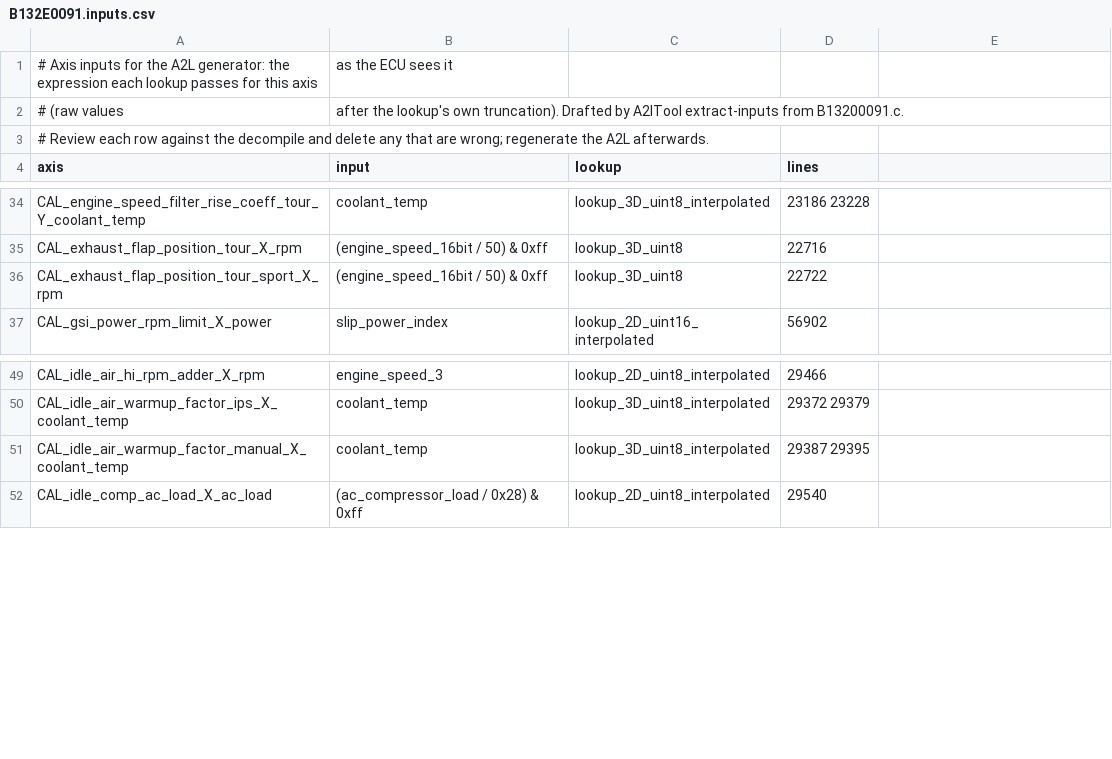
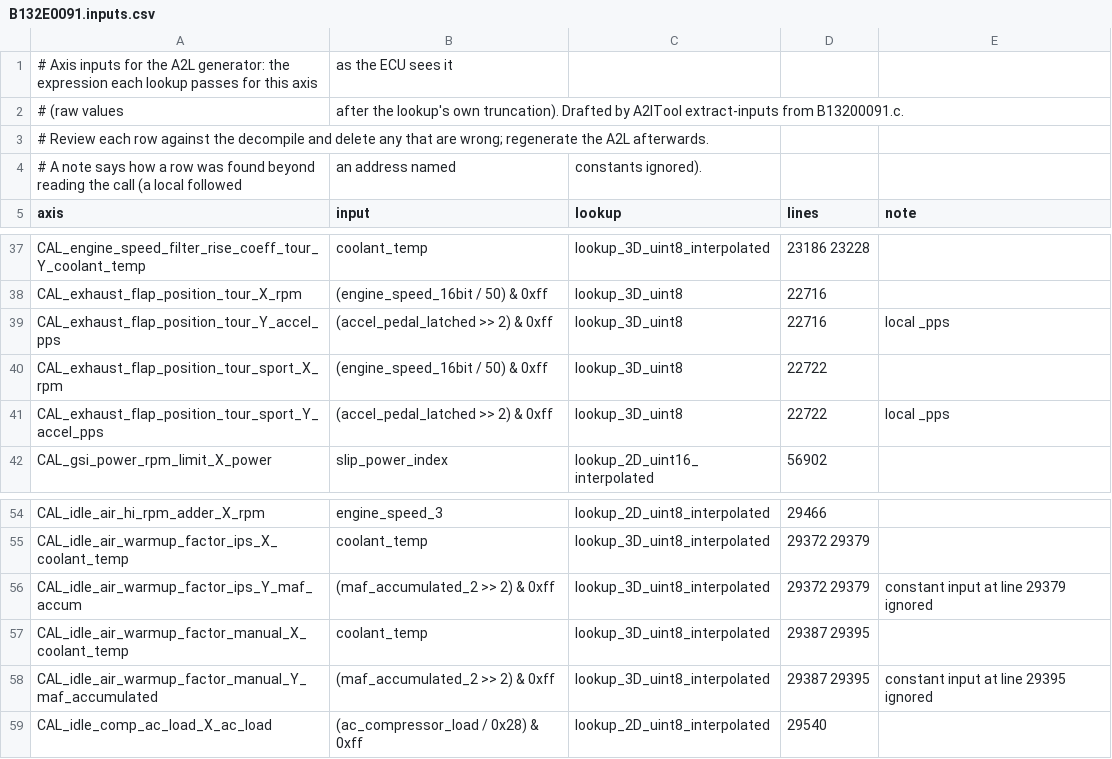
Before and after one commit to donour/LotusECMLogger, a CSV file: LotusECMLogger/config/a2l/B132E0091.inputs.csv, drawn as a sheet; only a part is shown, gaps mark what is left out; the diff covers the shown part only.

Commit message:
B132E0091: inputs and A2L regenerated from the updated catalog
Inputs re-extracted from the t6-patch B13200091 decompile with --aliases (the catalog
before 3c098dd, which the decompile's names match): all 213 earlier rows carry over,
25 more bind through locals, getters and ignored constant sites (238 of 289 axes;
176 of 213 tables get a cursor). The A2L checks against the stock B132E0091.CRP with
every axis non-decreasing.

```diff
--- a/LotusECMLogger/config/a2l/B132E0091.inputs.csv
+++ b/LotusECMLogger/config/a2l/B132E0091.inputs.csv
@@ -3,2 +3,3 @@
 # Review each row against the decompile and delete any that are wrong; regenerate the A2L afterwards.
-axis,input,lookup,lines
+# A note says how a row was found beyond reading the call (a local followed, an address named, constants ignored).
+axis,input,lookup,lines,note
@@ -35,0 +39 @@ CAL_exhaust_flap_position_tour_X_rpm,(engine_speed_16bit / 50) & 0xff,lookup_3D_
+CAL_exhaust_flap_position_tour_Y_accel_pps,(accel_pedal_latched >> 2) & 0xff,lookup_3D_uint8,22716,local _pps
@@ -36,0 +41 @@ CAL_exhaust_flap_position_tour_sport_X_rpm,(engine_speed_16bit / 50) & 0xff,look
+CAL_exhaust_flap_position_tour_sport_Y_accel_pps,(accel_pedal_latched >> 2) & 0xff,lookup_3D_uint8,22722,local _pps
@@ -50,0 +56 @@ CAL_idle_air_warmup_factor_ips_X_coolant_temp,coolant_temp,lookup_3D_uint8_inter
+CAL_idle_air_warmup_factor_ips_Y_maf_accum,(maf_accumulated_2 >> 2) & 0xff,lookup_3D_uint8_interpolated,29372 29379,constant input at line 29379 ignored
@@ -51,0 +58 @@ CAL_idle_air_warmup_factor_manual_X_coolant_temp,coolant_temp,lookup_3D_uint8_in
+CAL_idle_air_warmup_factor_manual_Y_maf_accumulated,(maf_accumulated_2 >> 2) & 0xff,lookup_3D_uint8_interpolated,29387 29395,constant input at line 29395 ignored
```
Also changed, not shown: 26 added rows, 5 removed rows and 2 edited cells elsewhere in this file, 1 other file.
